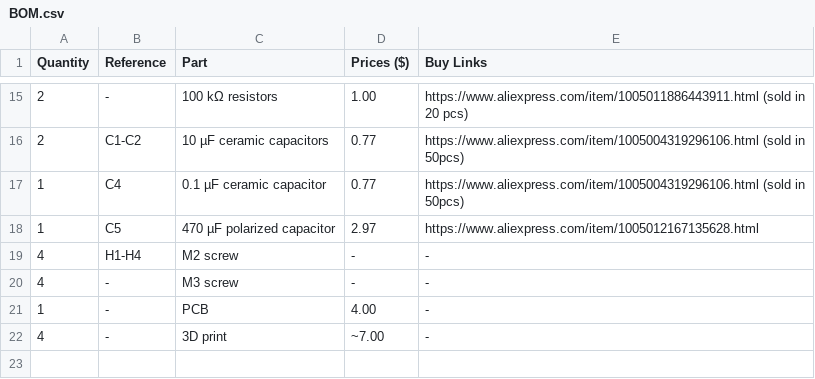
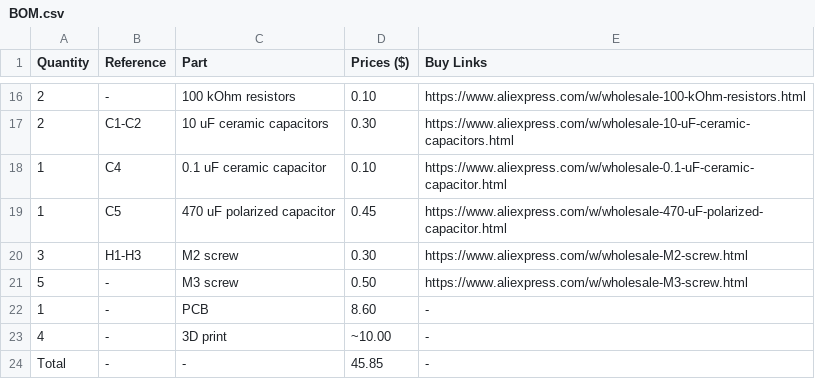
Before and after one commit to anasluqman089/Miirin, a CSV file: BOM.csv, drawn as a sheet; only a part is shown, gaps mark what is left out; the diff covers the shown part only.

```diff
--- a/BOM.csv
+++ b/BOM.csv
@@ -15,8 +16,9 @@ Quantity,Reference,Part,Prices ($),Buy Links
-2,-,100 kΩ resistors,1.00,https://www.aliexpress.com/item/1005011886443911.html (sold in 20 pcs)
-2,C1-C2,10 µF ceramic capacitors,0.77,https://www.aliexpress.com/item/1005004319296106.html (sold in 50pcs)
-1,C4,0.1 µF ceramic capacitor,0.77,https://www.aliexpress.com/item/1005004319296106.html (sold in 50pcs)
-1,C5,470 µF polarized capacitor,2.97,https://www.aliexpress.com/item/1005012167135628.html
-4,H1-H4,M2 screw,-,-
-4,-,M3 screw,-,-
-1,-,PCB,4.00,-
-4,-,3D print,~7.00,-
+2,-,100 kOhm resistors,0.10,https://www.aliexpress.com/w/wholesale-100-kOhm-resistors.html
+2,C1-C2,10 uF ceramic capacitors,0.30,https://www.aliexpress.com/w/wholesale-10-uF-ceramic-capacitors.html
+1,C4,0.1 uF ceramic capacitor,0.10,https://www.aliexpress.com/w/wholesale-0.1-uF-ceramic-capacitor.html
+1,C5,470 uF polarized capacitor,0.45,https://www.aliexpress.com/w/wholesale-470-uF-polarized-capacitor.html
+3,H1-H3,M2 screw,0.30,https://www.aliexpress.com/w/wholesale-M2-screw.html
+5,-,M3 screw,0.50,https://www.aliexpress.com/w/wholesale-M3-screw.html
+1,-,PCB,8.60,-
+4,-,3D print,~10.00,-
+Total,-,-,45.85,-
```
Also changed, not shown: 1 added row and 31 edited cells elsewhere in this file, 43 other files.
